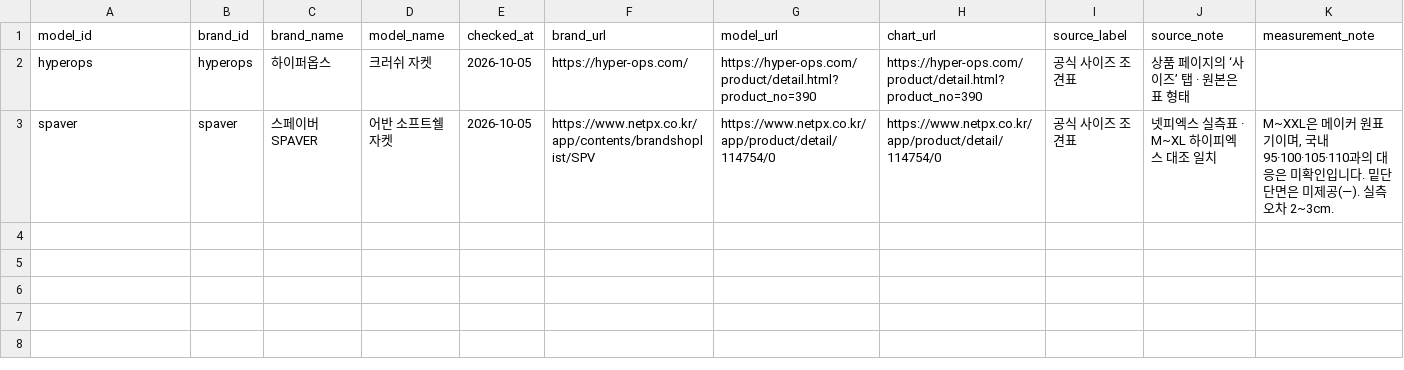
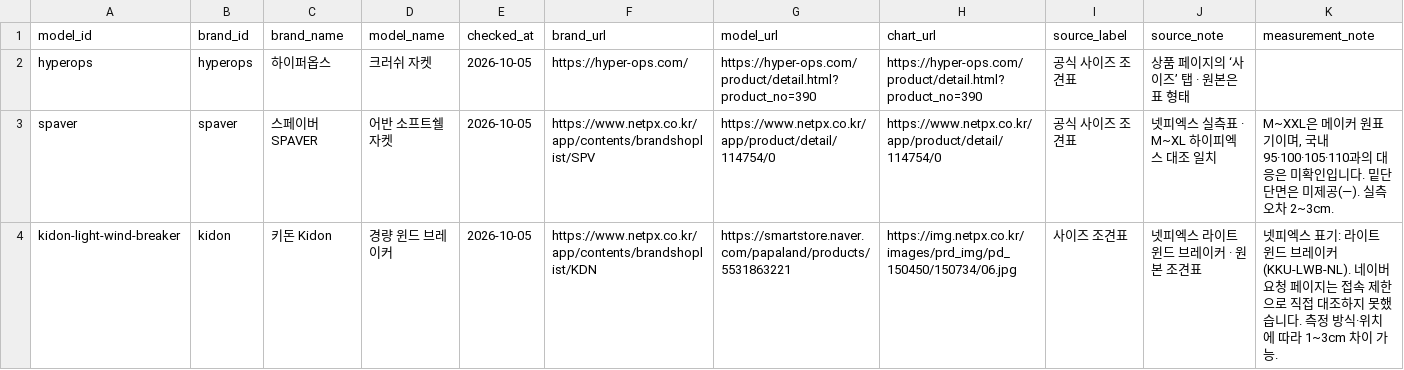
Before and after one commit to ane1235/ane1235.github.io, a CSV file: report/clothes/models.csv, drawn as a sheet; only a part is shown; rows hold the shown columns only; the diff names each change by its address in the sheet, - before the commit and + after, or states it on an @@ line.

Commit message:
Add Kidon light wind breaker size chart and source audit

```diff
--- a/report/clothes/models.csv
+++ b/report/clothes/models.csv
+row 4: kidon-light-wind-breaker | kidon | 키돈 Kidon | 경량 윈드 브레이커 | 2026-10-05 | https://www.netpx.co.kr/app/contents/brandshoplist/KDN | https://smartstore.naver.com/papaland/products/5531863221 | https://img.netpx.co.kr/images/prd_img/pd_150450/150734/06.jpg | 사이즈 조견표 | 넷피엑스 라이트 윈드 브레이커 · 원본 조견표 | 넷피엑스 표기: 라이트 윈드 브레이커 (KKU-LWB-NL). 네이버 요청 페이지는 접속 제한으로 직접 대조하지 못했습니다. 측정 방식·위치에 따라 1~3cm 차이 가능.
```
Also changed, not shown: report/clothes/sizes.csv, 3 other files.
